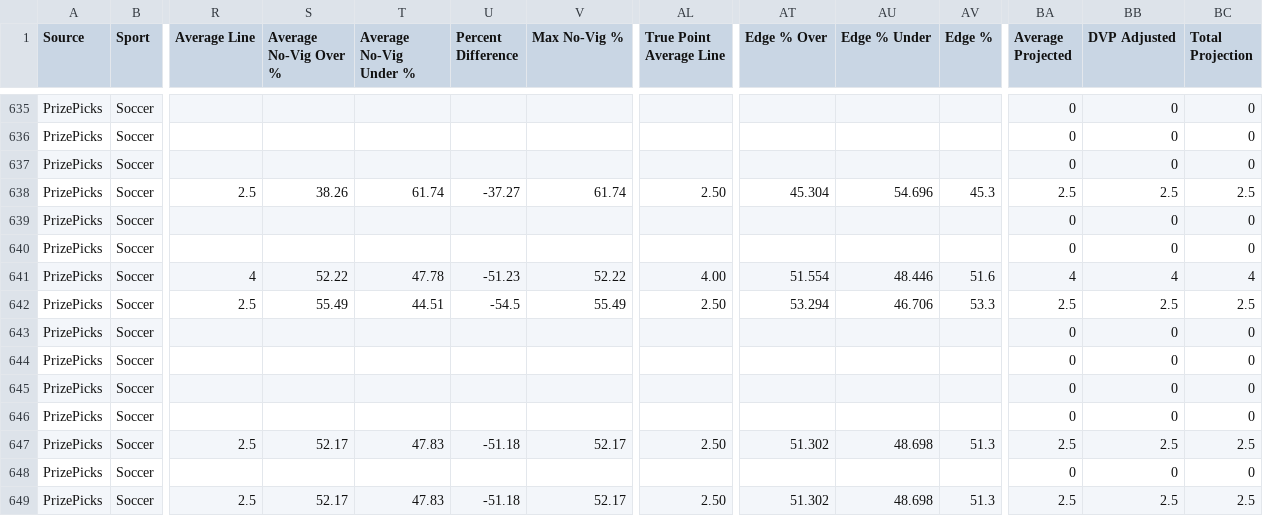
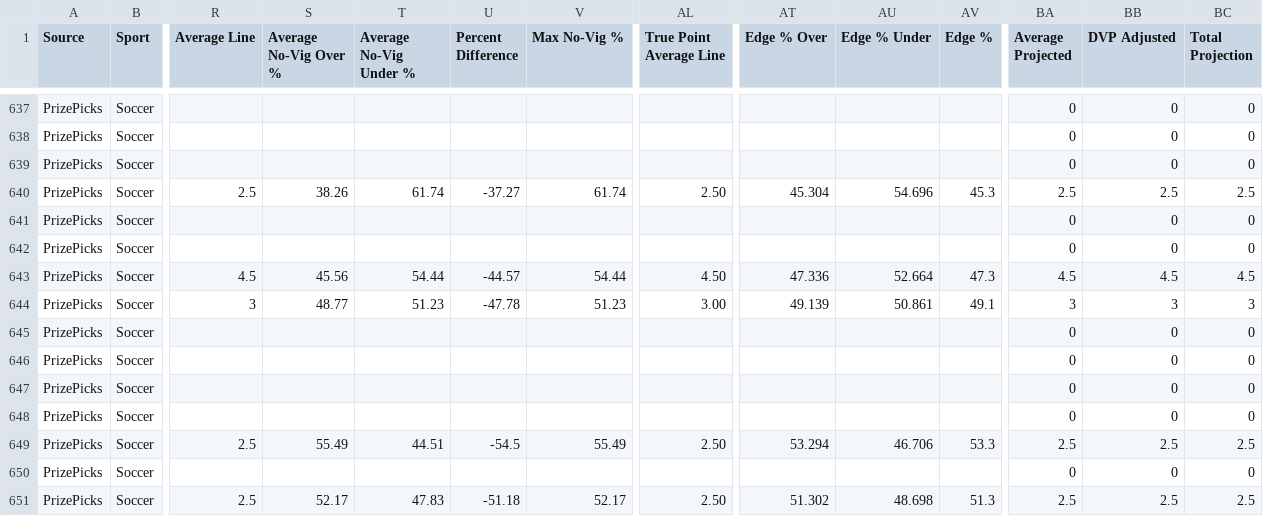
Before and after one commit to 925Sports/925-optimizer, a CSV file: data/prizepicks-soccer.csv, drawn as a sheet; only a part is shown, gaps mark what is left out; addresses are those after the commit; the diff covers the shown part only; the diff names each change by its address in the sheet, - before the commit and + after, or states it on an @@ line.

```diff
--- a/data/prizepicks-soccer.csv
+++ b/data/prizepicks-soccer.csv
-R643 (Average Line): 4
+R643 (Average Line): 4.5
-S643 (Average No-Vig Over %): 52.22
+S643 (Average No-Vig Over %): 45.56
-T643 (Average No-Vig Under %): 47.78
+T643 (Average No-Vig Under %): 54.44
-U643 (Percent Difference): -51.23
+U643 (Percent Difference): -44.57
-V643 (Max No-Vig %): 52.22
+V643 (Max No-Vig %): 54.44
-AL643 (True Point Average Line): 4.00
+AL643 (True Point Average Line): 4.50
-AT643 (Edge % Over): 51.554
+AT643 (Edge % Over): 47.336
-AU643 (Edge % Under): 48.446
+AU643 (Edge % Under): 52.664
-AV643 (Edge %): 51.6
+AV643 (Edge %): 47.3
-BA643 (Average Projected): 4
+BA643 (Average Projected): 4.5
-BB643 (DVP Adjusted): 4
+BB643 (DVP Adjusted): 4.5
-BC643 (Total Projection): 4
+BC643 (Total Projection): 4.5
-R644 (Average Line): 2.5
+R644 (Average Line): 3
-S644 (Average No-Vig Over %): 55.49
+S644 (Average No-Vig Over %): 48.77
-T644 (Average No-Vig Under %): 44.51
+T644 (Average No-Vig Under %): 51.23
-U644 (Percent Difference): -54.5
+U644 (Percent Difference): -47.78
-V644 (Max No-Vig %): 55.49
+V644 (Max No-Vig %): 51.23
-AL644 (True Point Average Line): 2.50
+AL644 (True Point Average Line): 3.00
-AT644 (Edge % Over): 53.294
+AT644 (Edge % Over): 49.139
-AU644 (Edge % Under): 46.706
+AU644 (Edge % Under): 50.861
-AV644 (Edge %): 53.3
+AV644 (Edge %): 49.1
-BA644 (Average Projected): 2.5
+BA644 (Average Projected): 3
-BB644 (DVP Adjusted): 2.5
+BB644 (DVP Adjusted): 3
-BC644 (Total Projection): 2.5
+BC644 (Total Projection): 3
-S649 (Average No-Vig Over %): 52.17
+S649 (Average No-Vig Over %): 55.49
-T649 (Average No-Vig Under %): 47.83
+T649 (Average No-Vig Under %): 44.51
-U649 (Percent Difference): -51.18
+U649 (Percent Difference): -54.5
-V649 (Max No-Vig %): 52.17
+V649 (Max No-Vig %): 55.49
-AT649 (Edge % Over): 51.302
+AT649 (Edge % Over): 53.294
-AU649 (Edge % Under): 48.698
+AU649 (Edge % Under): 46.706
-AV649 (Edge %): 51.3
+AV649 (Edge %): 53.3
```
Also changed, not shown: 2 added rows and 105 edited cells elsewhere in this file, 2 other files.
